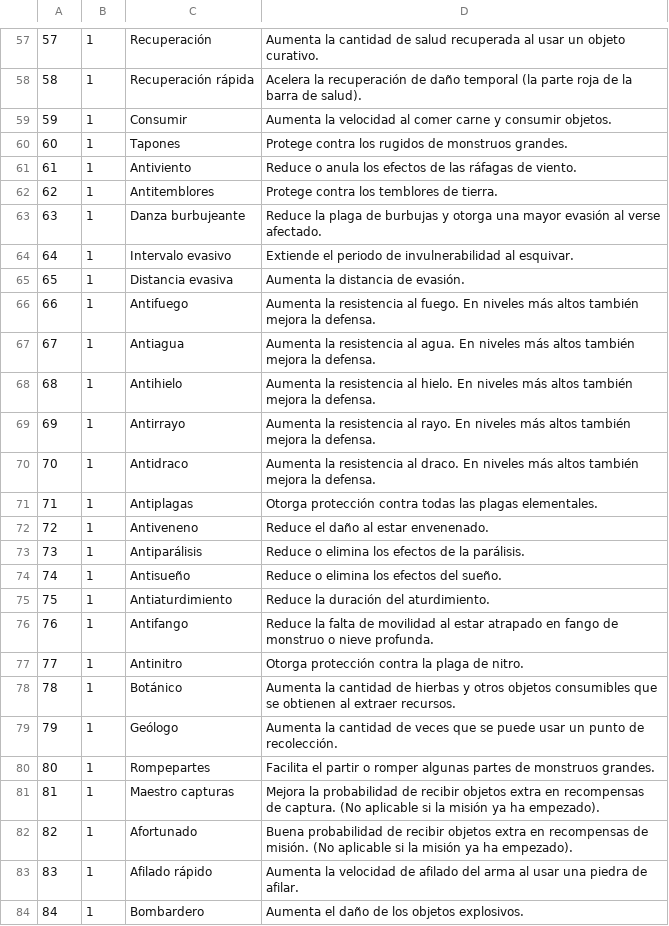
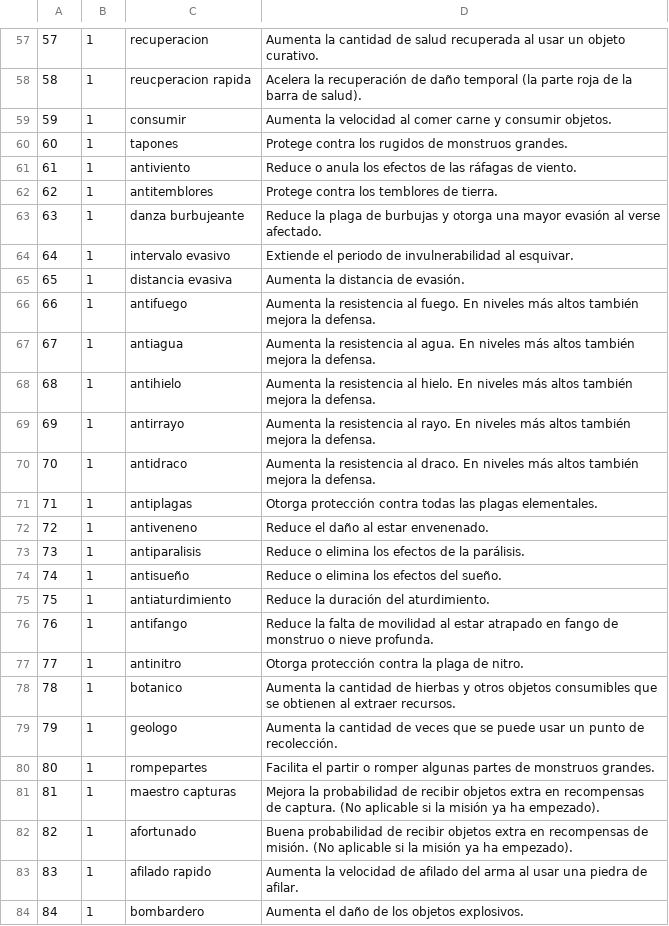
Before and after one commit to SimonContreras/MHRiseWiki-discord-bot, a CSV file: fixture/csv/skilltreetext-esp.csv, drawn as a sheet; only a part is shown, gaps mark what is left out; the diff covers the shown part only.

```diff
--- a/fixture/csv/skilltreetext-esp.csv
+++ b/fixture/csv/skilltreetext-esp.csv
@@ -57,28 +57,28 @@
-57,1,Recuperación,Aumenta la cantidad de salud recuperada al usar un objeto curativo.
-58,1,Recuperación rápida,Acelera la recuperación de daño temporal (la parte roja de la barra de salud).
-59,1,Consumir,Aumenta la velocidad al comer carne y consumir objetos.
-60,1,Tapones,Protege contra los rugidos de monstruos grandes.
-61,1,Antiviento,Reduce o anula los efectos de las ráfagas de viento.
-62,1,Antitemblores,Protege contra los temblores de tierra.
-63,1,Danza burbujeante,Reduce la plaga de burbujas y otorga una mayor evasión al verse afectado.
-64,1,Intervalo evasivo,Extiende el periodo de invulnerabilidad al esquivar.
-65,1,Distancia evasiva,Aumenta la distancia de evasión.
-66,1,Antifuego,Aumenta la resistencia al fuego. En niveles más altos también mejora la defensa.
-67,1,Antiagua,Aumenta la resistencia al agua. En niveles más altos también mejora la defensa.
-68,1,Antihielo,Aumenta la resistencia al hielo. En niveles más altos también mejora la defensa.
-69,1,Antirrayo,Aumenta la resistencia al rayo. En niveles más altos también mejora la defensa.
-70,1,Antidraco,Aumenta la resistencia al draco. En niveles más altos también mejora la defensa.
-71,1,Antiplagas,Otorga protección contra todas las plagas elementales.
-72,1,Antiveneno,Reduce el daño al estar envenenado.
-73,1,Antiparálisis,Reduce o elimina los efectos de la parálisis.
-74,1,Antisueño,Reduce o elimina los efectos del sueño.
-75,1,Antiaturdimiento,Reduce la duración del aturdimiento.
-76,1,Antifango,Reduce la falta de movilidad al estar atrapado en fango de monstruo o nieve profunda.
-77,1,Antinitro,Otorga protección contra la plaga de nitro.
-78,1,Botánico,Aumenta la cantidad de hierbas y otros objetos consumibles que se obtienen al extraer recursos.
-79,1,Geólogo,Aumenta la cantidad de veces que se puede usar un punto de recolección.
-80,1,Rompepartes,Facilita el partir o romper algunas partes de monstruos grandes.
-81,1,Maestro capturas,Mejora la probabilidad de recibir objetos extra en recompensas de captura. (No aplicable si la misión ya ha empezado).
-82,1,Afortunado,Buena probabilidad de recibir objetos extra en recompensas de misión. (No aplicable si la misión ya ha empezado).
-83,1,Afilado rápido,Aumenta la velocidad de afilado del arma al usar una piedra de afilar.
-84,1,Bombardero,Aumenta el daño de los objetos explosivos.
+57,1,recuperacion,Aumenta la cantidad de salud recuperada al usar un objeto curativo.
+58,1,reucperacion rapida,Acelera la recuperación de daño temporal (la parte roja de la barra de salud).
+59,1,consumir,Aumenta la velocidad al comer carne y consumir objetos.
+60,1,tapones,Protege contra los rugidos de monstruos grandes.
+61,1,antiviento,Reduce o anula los efectos de las ráfagas de viento.
+62,1,antitemblores,Protege contra los temblores de tierra.
+63,1,danza burbujeante,Reduce la plaga de burbujas y otorga una mayor evasión al verse afectado.
+64,1,intervalo evasivo,Extiende el periodo de invulnerabilidad al esquivar.
+65,1,distancia evasiva,Aumenta la distancia de evasión.
+66,1,antifuego,Aumenta la resistencia al fuego. En niveles más altos también mejora la defensa.
+67,1,antiagua,Aumenta la resistencia al agua. En niveles más altos también mejora la defensa.
+68,1,antihielo,Aumenta la resistencia al hielo. En niveles más altos también mejora la defensa.
+69,1,antirrayo,Aumenta la resistencia al rayo. En niveles más altos también mejora la defensa.
+70,1,antidraco,Aumenta la resistencia al draco. En niveles más altos también mejora la defensa.
+71,1,antiplagas,Otorga protección contra todas las plagas elementales.
+72,1,antiveneno,Reduce el daño al estar envenenado.
+73,1,antiparalisis,Reduce o elimina los efectos de la parálisis.
+74,1,antisueño,Reduce o elimina los efectos del sueño.
+75,1,antiaturdimiento,Reduce la duración del aturdimiento.
+76,1,antifango,Reduce la falta de movilidad al estar atrapado en fango de monstruo o nieve profunda.
+77,1,antinitro,Otorga protección contra la plaga de nitro.
+78,1,botanico,Aumenta la cantidad de hierbas y otros objetos consumibles que se obtienen al extraer recursos.
+79,1,geologo,Aumenta la cantidad de veces que se puede usar un punto de recolección.
+80,1,rompepartes,Facilita el partir o romper algunas partes de monstruos grandes.
+81,1,maestro capturas,Mejora la probabilidad de recibir objetos extra en recompensas de captura. (No aplicable si la misión ya ha empezado).
+82,1,afortunado,Buena probabilidad de recibir objetos extra en recompensas de misión. (No aplicable si la misión ya ha empezado).
+83,1,afilado rapido,Aumenta la velocidad de afilado del arma al usar una piedra de afilar.
+84,1,bombardero,Aumenta el daño de los objetos explosivos.
```
Also changed, not shown: 76 edited cells elsewhere in this file, 30 other files.
